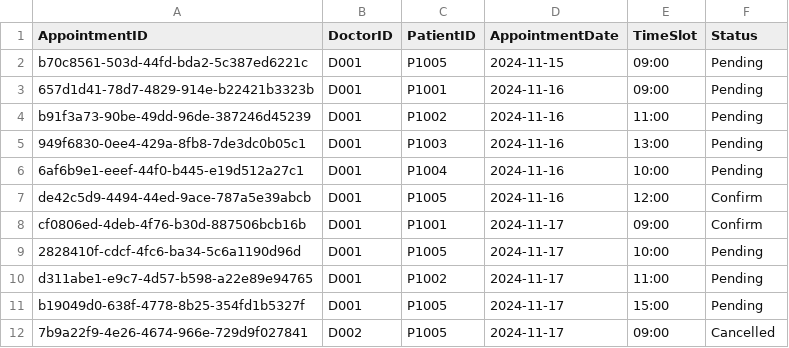
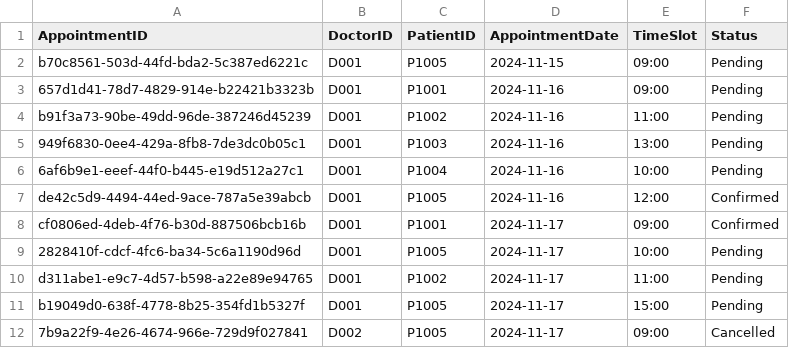
Before and after one commit to YellowO2/HospitalManagementSystem, a CSV file: csv_data/Appointment_List.csv, drawn as a sheet.

Commit message:
Fix: Confirm has been changed to Confirmed

```diff
--- a/csv_data/Appointment_List.csv
+++ b/csv_data/Appointment_List.csv
@@ -6,4 +6,4 @@ b91f3a73-90be-49dd-96de-387246d45239,D001,P1002,2024-11-16,11:00,Pending
 6af6b9e1-eeef-44f0-b445-e19d512a27c1,D001,P1004,2024-11-16,10:00,Pending
-de42c5d9-4494-44ed-9ace-787a5e39abcb,D001,P1005,2024-11-16,12:00,Confirm
-cf0806ed-4deb-4f76-b30d-887506bcb16b,D001,P1001,2024-11-17,09:00,Confirm
+de42c5d9-4494-44ed-9ace-787a5e39abcb,D001,P1005,2024-11-16,12:00,Confirmed
+cf0806ed-4deb-4f76-b30d-887506bcb16b,D001,P1001,2024-11-17,09:00,Confirmed
 2828410f-cdcf-4fc6-ba34-5c6a1190d96d,D001,P1005,2024-11-17,10:00,Pending
```
Also changed, not shown: 1 other file.
